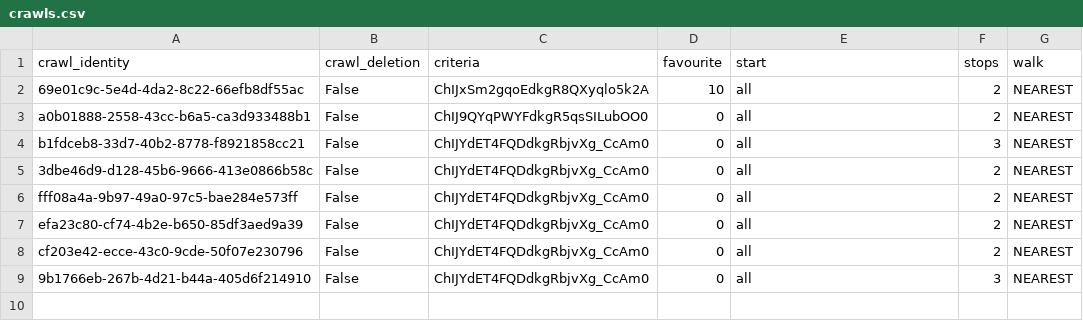
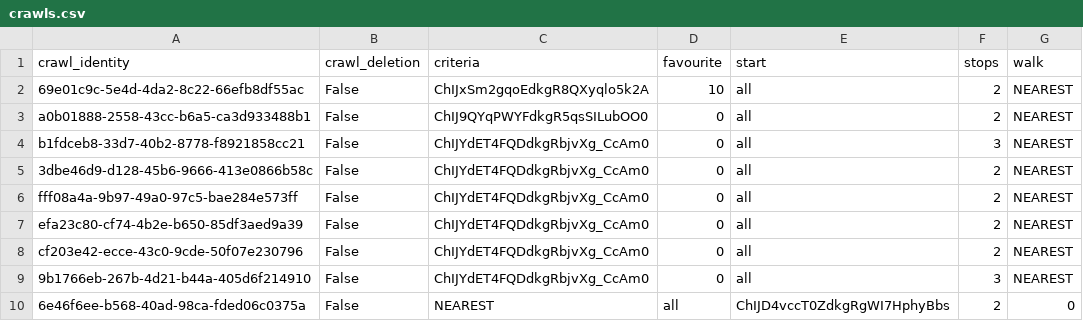
Before and after one commit to cartsmate/thepubcrawls, a CSV file: files/crawls.csv, drawn as a sheet.

```diff
--- a/files/crawls.csv
+++ b/files/crawls.csv
@@ -9 +9,2 @@ cf203e42-ecce-43c0-9cde-50f07e230796,False,ChIJYdET4FQDdkgRbjvXg_CcAm0,0,all,2,N
 9b1766eb-267b-4d21-b44a-405d6f214910,False,ChIJYdET4FQDdkgRbjvXg_CcAm0,0,all,3,NEAREST
+6e46f6ee-b568-40ad-98ca-fded06c0375a,False,NEAREST,all,ChIJD4vccT0ZdkgRgWI7HphyBbs,2,0
```
Also changed, not shown: files/pubs.csv, files/reviews.csv, 2 other files.
